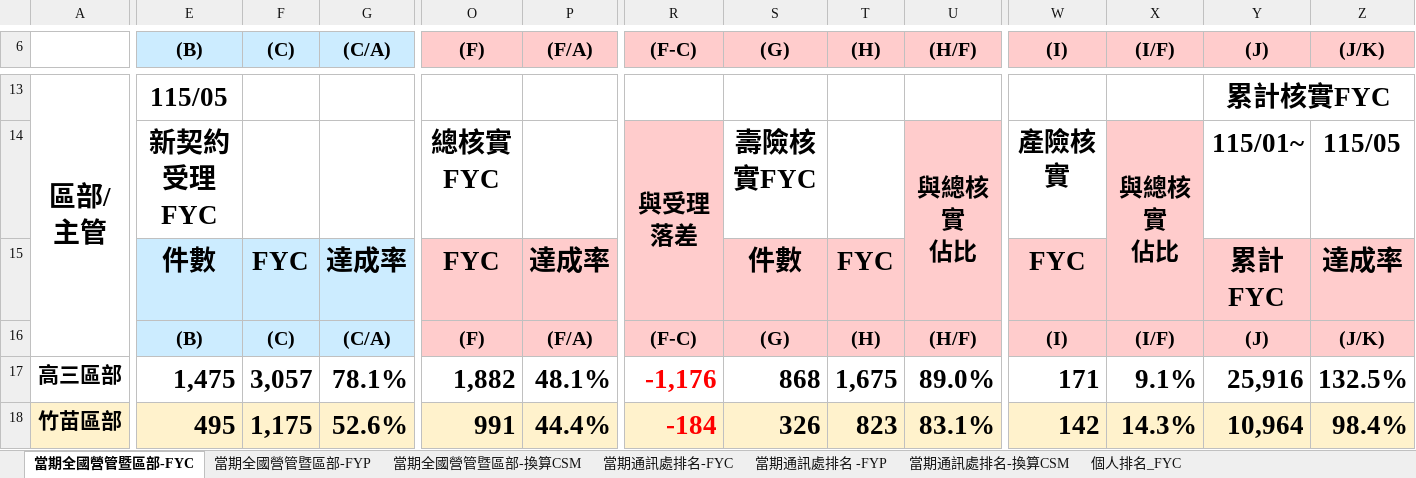
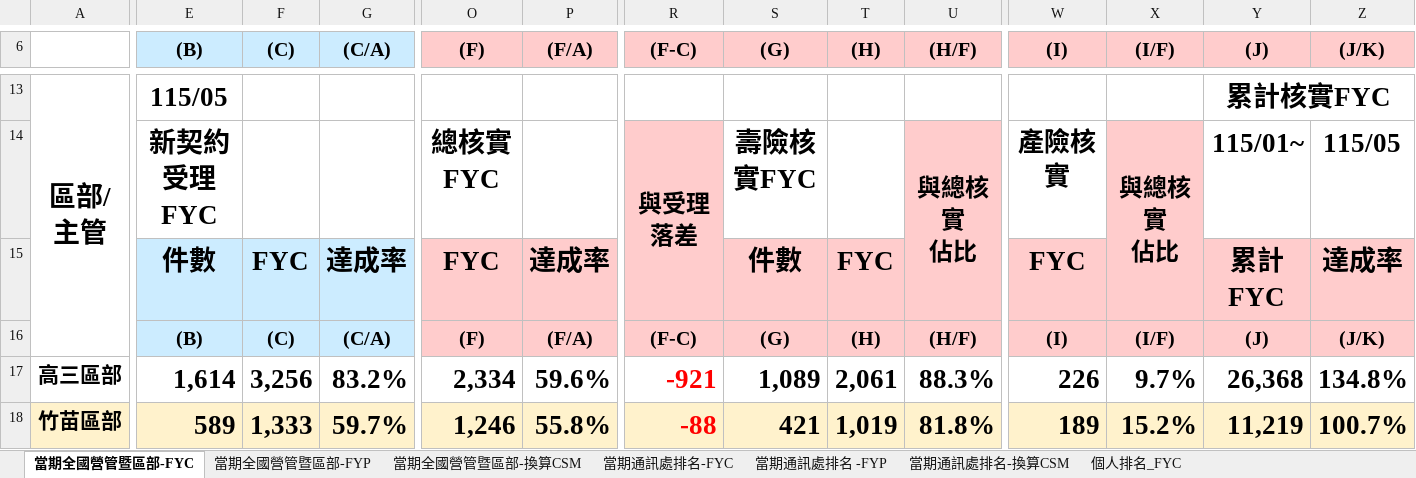
Before and after one commit to nehemiah1205/fubon-dashboard, an Excel workbook: data_fyc.xlsx, sheet 當期全國營管暨區部-FYC, drawn as a sheet; only a part is shown, gaps mark what is left out; values as stored, in another font and other column widths than the file's, no borders; charts and pictures and conditional formats not drawn; the diff covers the shown part only; the diff names each change by its address in the sheet, - before the commit and + after, or states it on an @@ line.

```diff
--- a/data_fyc.xlsx (sheet 當期全國營管暨區部-FYC)
+++ b/data_fyc.xlsx (sheet 當期全國營管暨區部-FYC)
-E17 ((B)): 1,475
+E17 ((B)): 1,614
-F17 ((C)): 3,057
+F17 ((C)): 3,256
-G17 ((C/A)): 78.1%
+G17 ((C/A)): 83.2%
-O17 ((F)): 1,882
+O17 ((F)): 2,334
-P17 ((F/A)): 48.1%
+P17 ((F/A)): 59.6%
-R17 ((F-C)): -1,176
+R17 ((F-C)): -921
-S17 ((G)): 868
+S17 ((G)): 1,089
-T17 ((H)): 1,675
+T17 ((H)): 2,061
-U17 ((H/F)): 89.0%
+U17 ((H/F)): 88.3%
-W17 ((I)): 171
+W17 ((I)): 226
-X17 ((I/F)): 9.1%
+X17 ((I/F)): 9.7%
-Y17 ((J)): 25,916
+Y17 ((J)): 26,368
-Z17 ((J/K)): 132.5%
+Z17 ((J/K)): 134.8%
-E18 ((B)): 495
+E18 ((B)): 589
-F18 ((C)): 1,175
+F18 ((C)): 1,333
-G18 ((C/A)): 52.6%
+G18 ((C/A)): 59.7%
-O18 ((F)): 991
+O18 ((F)): 1,246
-P18 ((F/A)): 44.4%
+P18 ((F/A)): 55.8%
-R18 ((F-C)): -184
+R18 ((F-C)): -88
-S18 ((G)): 326
+S18 ((G)): 421
-T18 ((H)): 823
+T18 ((H)): 1,019
-U18 ((H/F)): 83.1%
+U18 ((H/F)): 81.8%
-W18 ((I)): 142
+W18 ((I)): 189
-X18 ((I/F)): 14.3%
+X18 ((I/F)): 15.2%
-Y18 ((J)): 10,964
+Y18 ((J)): 11,219
-Z18 ((J/K)): 98.4%
+Z18 ((J/K)): 100.7%
```
Also changed, not shown: 5 added rows, 5 removed rows and 286 edited cells elsewhere in this sheet, sheet 個人排名_FYC, sheet 當期通訊處排名-FYC, sheet 當期通訊處排名 -FYP, sheet 當期通訊處排名-換算CSM, sheet 當期全國營管暨區部-換算CSM, sheet 當期全國營管暨區部-FYP, hidden cells, charts or pictures.
